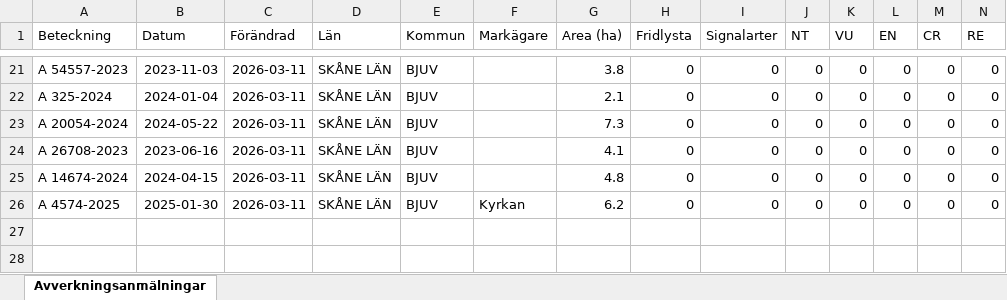
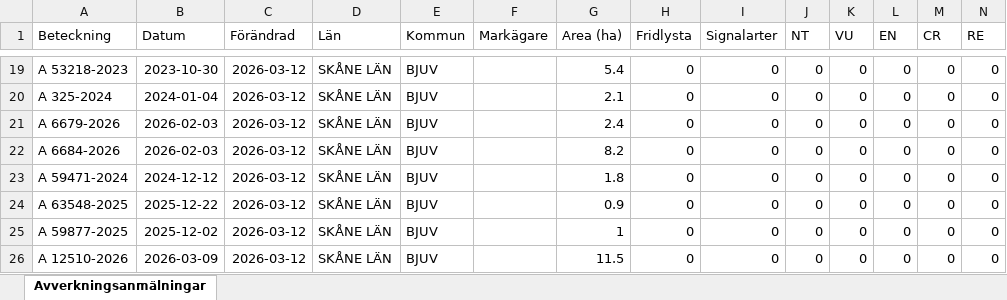
Before and after one commit to klasma/Logging_1260, an Excel workbook: Översikt BJUV.xlsx, sheet Avverkningsanmälningar, drawn as a sheet; only a part is shown, gaps mark what is left out; values as stored, in another font and other column widths than the file's, no borders; addresses are those after the commit; rows hold the shown columns only; the diff covers the shown part only; the diff names each change by its address in the sheet, - before the commit and + after, or states it on an @@ line.

```diff
--- a/Översikt BJUV.xlsx (sheet Avverkningsanmälningar)
+++ b/Översikt BJUV.xlsx (sheet Avverkningsanmälningar)
-A19 (Beteckning): A 54557-2023
+A19 (Beteckning): A 53218-2023
-B19 (Datum): 2023-11-03
+B19 (Datum): 2023-10-30
-C19:C23 (Förändrad): 2026-03-11
+C19:C23 (Förändrad): 2026-03-12
-G19 (Area (ha)): 3.8
+G19 (Area (ha)): 5.4
-A21 (Beteckning): A 20054-2024
+A21 (Beteckning): A 6679-2026
-B21 (Datum): 2024-05-22
+B21 (Datum): 2026-02-03
-G21 (Area (ha)): 7.3
+G21 (Area (ha)): 2.4
-A22 (Beteckning): A 26708-2023
+A22 (Beteckning): A 6684-2026
-B22 (Datum): 2023-06-16
+B22 (Datum): 2026-02-03
-G22 (Area (ha)): 4.1
+G22 (Area (ha)): 8.2
-A23 (Beteckning): A 14674-2024
+A23 (Beteckning): A 59471-2024
-B23 (Datum): 2024-04-15
+B23 (Datum): 2024-12-12
-G23 (Area (ha)): 4.8
+G23 (Area (ha)): 1.8
+row 24: A 63548-2025 | 2025-12-22 | 2026-03-12 | SKÅNE LÄN | BJUV |  | 0.9 | 0 | 0 | 0 | 0 | 0 | 0 | 0
-A25 (Beteckning): A 4574-2025
+A25 (Beteckning): A 59877-2025
-B25 (Datum): 2025-01-30
+B25 (Datum): 2025-12-02
-C25 (Förändrad): 2026-03-11
+C25 (Förändrad): 2026-03-12
-F25 (Markägare): Kyrkan
+F25 (Markägare): (empty)
-G25 (Area (ha)): 6.2
+G25 (Area (ha)): 1
+row 26: A 12510-2026 | 2026-03-09 | 2026-03-12 | SKÅNE LÄN | BJUV |  | 11.5 | 0 | 0 | 0 | 0 | 0 | 0 | 0
```
Also changed, not shown: 4 added rows, 6 removed rows and 28 edited cells elsewhere in this sheet, artfynd/A 50759-2025 artfynd.xlsx, artfynd/A 59875-2025 artfynd.xlsx, 17 other files.
